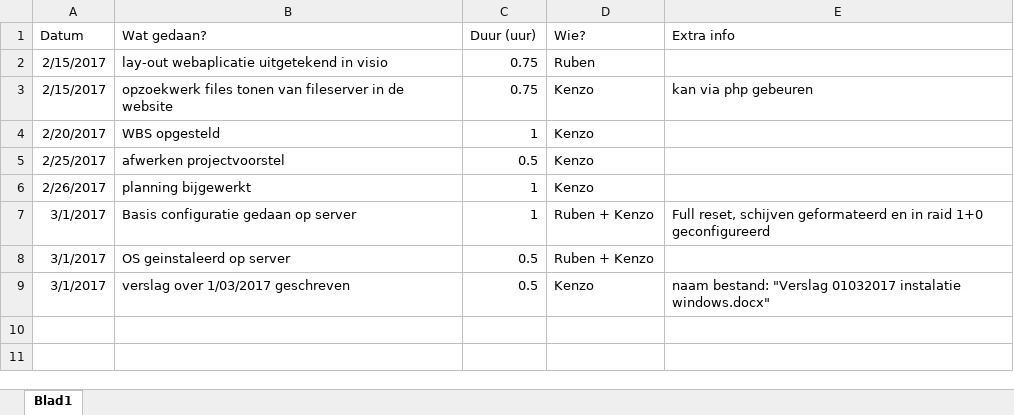
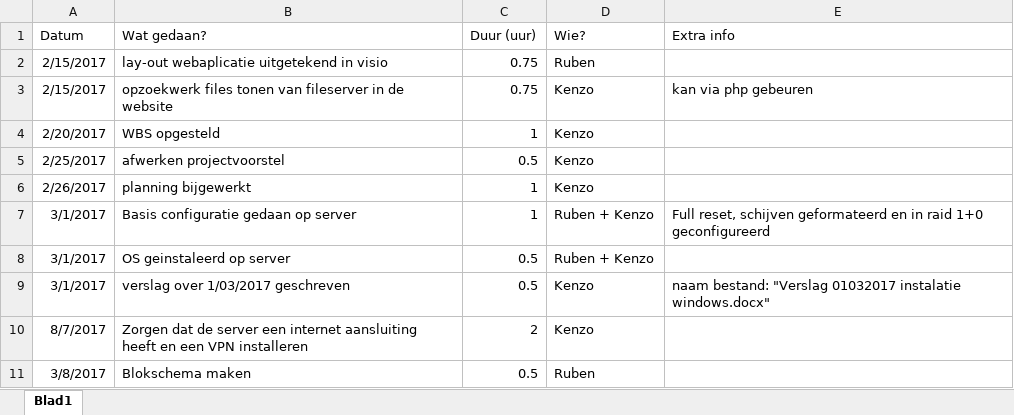
Before and after one commit to RBracke/SocialBusiness, an Excel workbook: Documenten/Logboek.xlsx, sheet Blad1, drawn as a sheet; values as stored, in another font and other column widths than the file's, no borders; table styles not drawn; the diff names each change by its address in the sheet, - before the commit and + after, or states it on an @@ line.

Commit message:
Logboek aangevuld

```diff
--- a/Documenten/Logboek.xlsx (sheet Blad1)
+++ b/Documenten/Logboek.xlsx (sheet Blad1)
+row 10: 8/7/2017 | Zorgen dat de server een internet aansluiting heeft en een VPN installeren | 2 | Kenzo
+row 11: 3/8/2017 | Blokschema maken | 0.5 | Ruben
```
